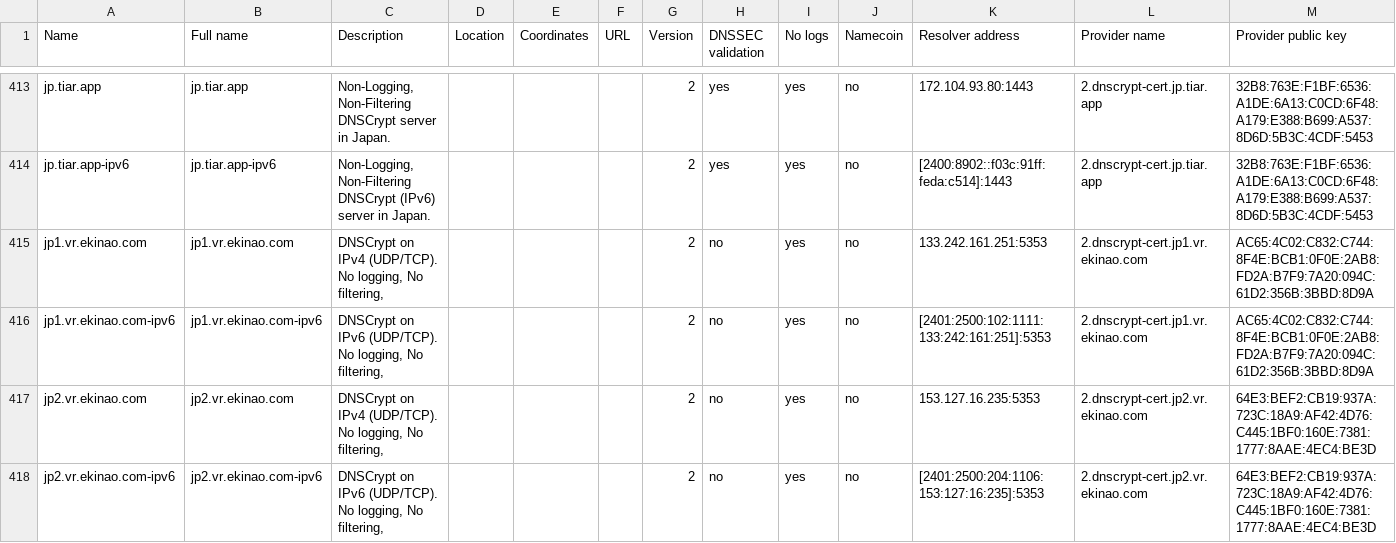
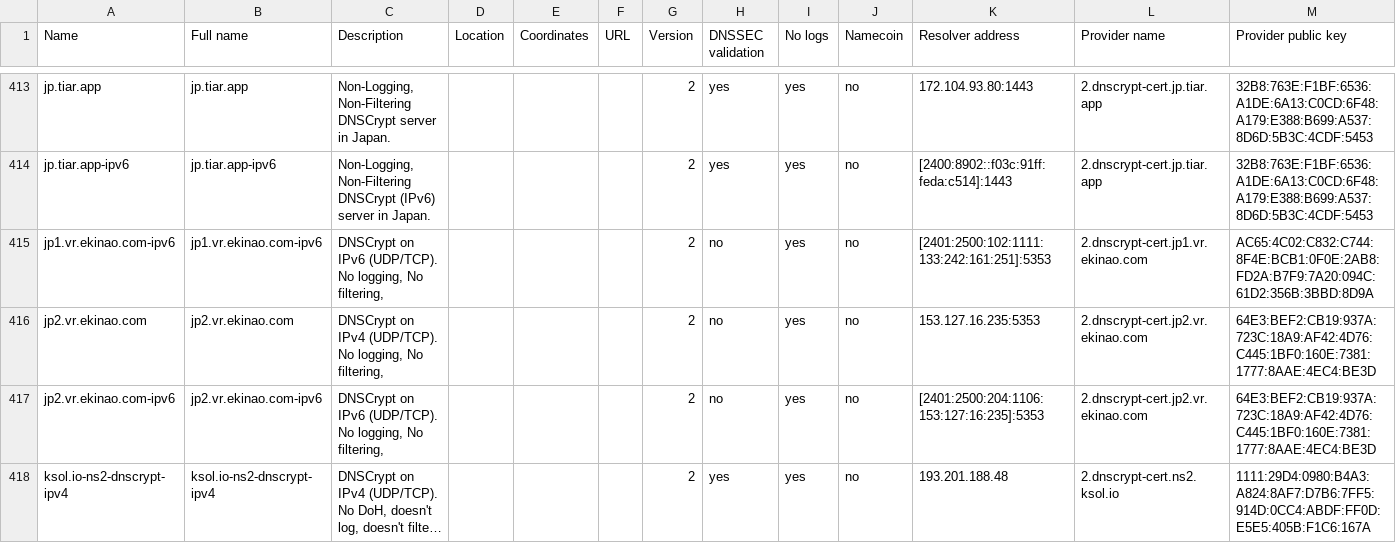
Before and after one commit to DNSCrypt/dnscrypt-resolvers, a CSV file: v1/dnscrypt-resolvers.csv, drawn as a sheet; only a part is shown, gaps mark what is left out; the shorter side is filled out with more unchanged rows; long unchanged cells end in …; rows hold the shown columns only; the diff names each change by its address in the sheet, - before the commit and + after, or states it on an @@ line.

Commit message:
jp1.vr.ekinao.com is down

```diff
--- a/v1/dnscrypt-resolvers.csv
+++ b/v1/dnscrypt-resolvers.csv
-row 415: jp1.vr.ekinao.com | jp1.vr.ekinao.com | DNSCrypt on IPv4 (UDP/TCP). No logging, No filtering, |  |  |  | 2 | no | yes | no | 133.242.161.251:5353 | 2.dnscrypt-cert.jp1.vr.ekinao.com | AC65:4C02:C832:C744:8F4E:BCB1:0F0E:2AB8:FD2A:B7F9:7A20:094C:61D2:356B:3BBD:8D9A
```
Also changed, not shown: 5 other files.
